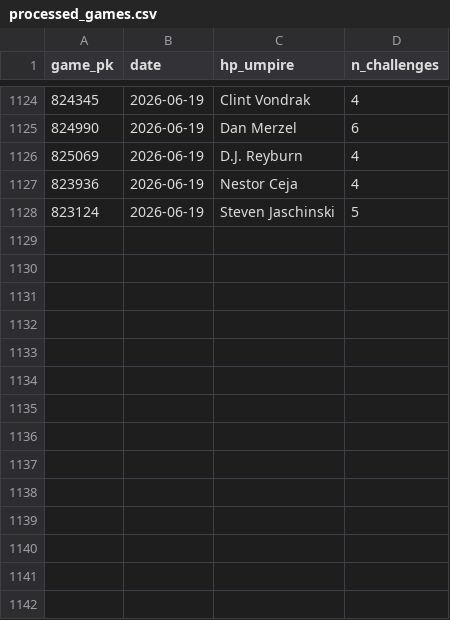
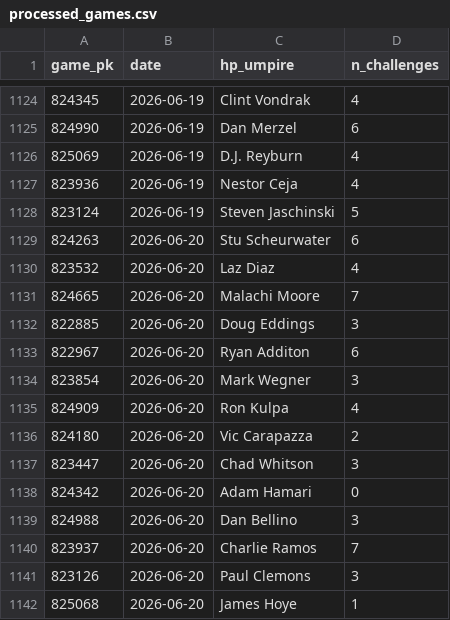
Before and after one commit to jasonbhorne/abs-tracker, a CSV file: data/processed_games.csv, drawn as a sheet; only a part is shown, gaps mark what is left out.

```diff
--- a/data/processed_games.csv
+++ b/data/processed_games.csv
@@ -1128 +1128,15 @@ game_pk,date,hp_umpire,n_challenges
 823124,2026-06-19,Steven Jaschinski,5
+824263,2026-06-20,Stu Scheurwater,6
+823532,2026-06-20,Laz Diaz,4
+824665,2026-06-20,Malachi Moore,7
+822885,2026-06-20,Doug Eddings,3
+822967,2026-06-20,Ryan Additon,6
+823854,2026-06-20,Mark Wegner,3
+824909,2026-06-20,Ron Kulpa,4
+824180,2026-06-20,Vic Carapazza,2
+823447,2026-06-20,Chad Whitson,3
+824342,2026-06-20,Adam Hamari,0
+824988,2026-06-20,Dan Bellino,3
+823937,2026-06-20,Charlie Ramos,7
+823126,2026-06-20,Paul Clemons,3
+825068,2026-06-20,James Hoye,1
```
Also changed, not shown: 3 other files.
